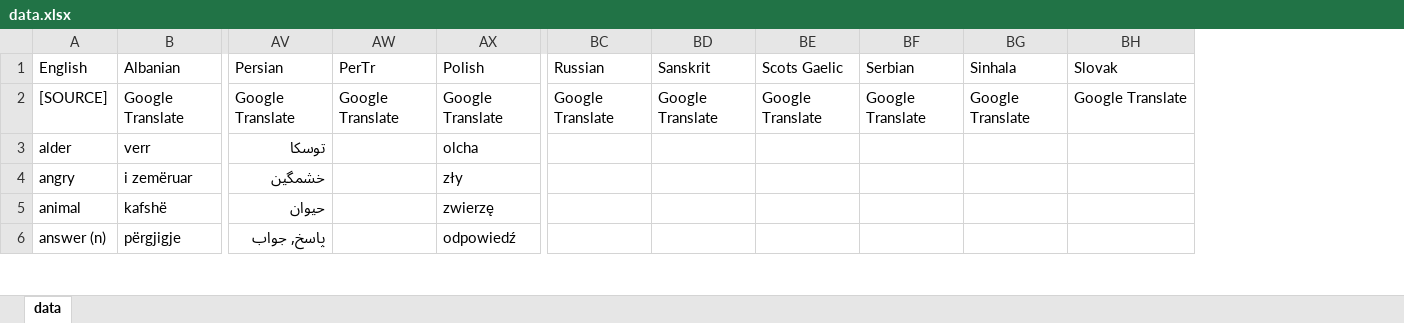
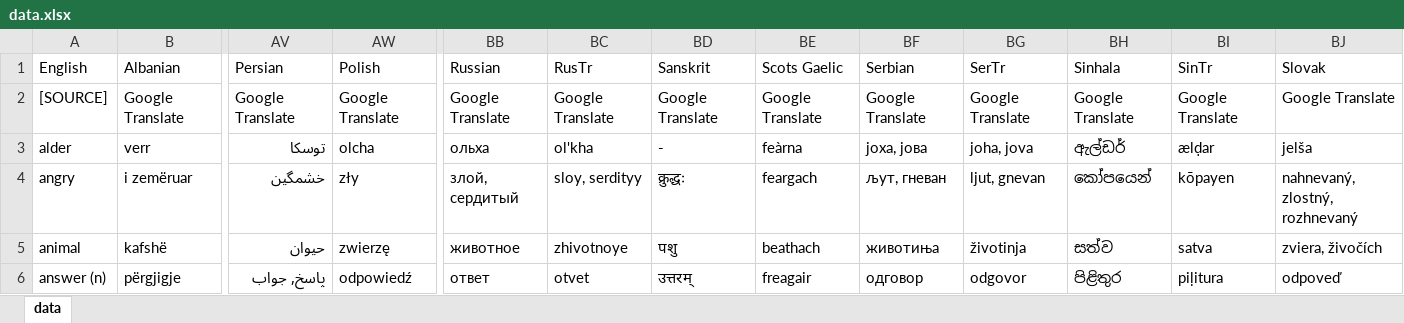
Before and after one commit to damiansp/linguistics, an Excel workbook: historical/data/data.xlsx, sheet data, drawn as a sheet; only a part is shown, gaps mark what is left out; values as stored, in another font and other column widths than the file's, no borders; removed rows and columns are numbered as before the commit, all else as after; the diff covers the shown part only; the diff names each change by its address in the sheet, - before the commit and + after, or states it on an @@ line.

Commit message:
-a -slovak

```diff
--- a/historical/data/data.xlsx (sheet data)
+++ b/historical/data/data.xlsx (sheet data)
-column AW (PerTr), row 2: Google Translate
+column BC (RusTr), rows 2-6: Google Translate | ol'kha | sloy, serdityy | zhivotnoye | otvet
+column BG (SerTr), rows 2-6: Google Translate | joha, jova | ljut, gnevan | životinja | odgovor
+column BI (SinTr), rows 2-6: Google Translate | ælḍar | kōpayen | satva | piḷitura
-BB3 (Russian): (empty)
+BB3 (Russian): ольха
-BD3 (Sanskrit): (empty)
+BD3 (Sanskrit): -
-BE3 (Scots Gaelic): (empty)
+BE3 (Scots Gaelic): feàrna
-BF3 (Serbian): (empty)
+BF3 (Serbian): joxa, јова
-BH3 (Sinhala): (empty)
+BH3 (Sinhala): ඇල්ඩර්
-BJ3 (Slovak): (empty)
+BJ3 (Slovak): jelša
-BB4 (Russian): (empty)
+BB4 (Russian): злой, сердитый
-BD4 (Sanskrit): (empty)
+BD4 (Sanskrit): क्रुद्धः
-BE4 (Scots Gaelic): (empty)
+BE4 (Scots Gaelic): feargach
-BF4 (Serbian): (empty)
+BF4 (Serbian): љут, гневан
-BH4 (Sinhala): (empty)
+BH4 (Sinhala): කෝපයෙන්
-BJ4 (Slovak): (empty)
+BJ4 (Slovak): nahnevaný, zlostný, rozhnevaný
-BB5 (Russian): (empty)
+BB5 (Russian): животное
-BD5 (Sanskrit): (empty)
+BD5 (Sanskrit): पशु
-BE5 (Scots Gaelic): (empty)
+BE5 (Scots Gaelic): beathach
-BF5 (Serbian): (empty)
+BF5 (Serbian): животиња
-BH5 (Sinhala): (empty)
+BH5 (Sinhala): සත්ව
-BJ5 (Slovak): (empty)
+BJ5 (Slovak): zviera, živočích
-BB6 (Russian): (empty)
+BB6 (Russian): ответ
-BD6 (Sanskrit): (empty)
+BD6 (Sanskrit): उत्तरम्‌
-BE6 (Scots Gaelic): (empty)
+BE6 (Scots Gaelic): freagair
-BF6 (Serbian): (empty)
+BF6 (Serbian): одговор
-BH6 (Sinhala): (empty)
+BH6 (Sinhala): පිළිතුර
-BJ6 (Slovak): (empty)
+BJ6 (Slovak): odpoveď
```
Also changed, not shown: 72 edited cells elsewhere in this sheet.
